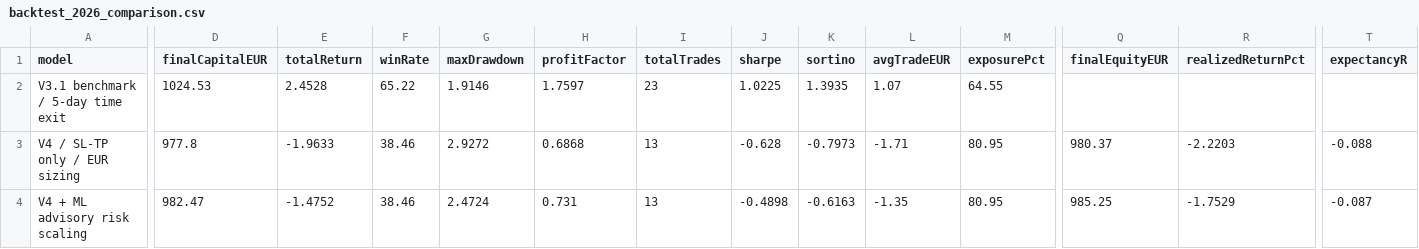
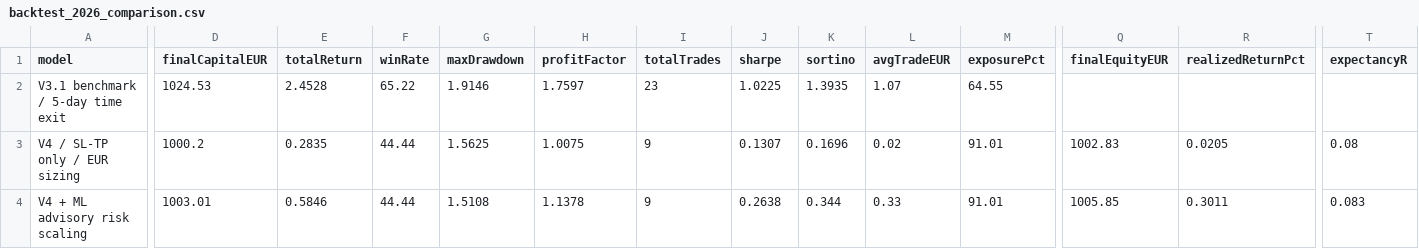
Before and after one commit to OscarTroncoso/Swing-trading---ML, a CSV file: reports/backtest_2026_comparison.csv, drawn as a sheet; only a part is shown, gaps mark what is left out; the diff covers the shown part only; the diff names each change by its address in the sheet, - before the commit and + after, or states it on an @@ line.

```diff
--- a/reports/backtest_2026_comparison.csv
+++ b/reports/backtest_2026_comparison.csv
-D3 (finalCapitalEUR): 977.8
+D3 (finalCapitalEUR): 1000.2
-E3 (totalReturn): -1.9633
+E3 (totalReturn): 0.2835
-F3:F4 (winRate): 38.46
+F3:F4 (winRate): 44.44
-G3 (maxDrawdown): 2.9272
+G3 (maxDrawdown): 1.5625
-H3 (profitFactor): 0.6868
+H3 (profitFactor): 1.0075
-I3:I4 (totalTrades): 13
+I3:I4 (totalTrades): 9
-J3 (sharpe): -0.628
+J3 (sharpe): 0.1307
-K3 (sortino): -0.7973
+K3 (sortino): 0.1696
-L3 (avgTradeEUR): -1.71
+L3 (avgTradeEUR): 0.02
-M3:M4 (exposurePct): 80.95
+M3:M4 (exposurePct): 91.01
-Q3 (finalEquityEUR): 980.37
+Q3 (finalEquityEUR): 1002.83
-R3 (realizedReturnPct): -2.2203
+R3 (realizedReturnPct): 0.0205
-T3 (expectancyR): -0.088
+T3 (expectancyR): 0.08
-D4 (finalCapitalEUR): 982.47
+D4 (finalCapitalEUR): 1003.01
-E4 (totalReturn): -1.4752
+E4 (totalReturn): 0.5846
-G4 (maxDrawdown): 2.4724
+G4 (maxDrawdown): 1.5108
-H4 (profitFactor): 0.731
+H4 (profitFactor): 1.1378
-J4 (sharpe): -0.4898
+J4 (sharpe): 0.2638
-K4 (sortino): -0.6163
+K4 (sortino): 0.344
-L4 (avgTradeEUR): -1.35
+L4 (avgTradeEUR): 0.33
-Q4 (finalEquityEUR): 985.25
+Q4 (finalEquityEUR): 1005.85
-R4 (realizedReturnPct): -1.7529
+R4 (realizedReturnPct): 0.3011
-T4 (expectancyR): -0.087
+T4 (expectancyR): 0.083
```
Also changed, not shown: 10 edited cells elsewhere in this file, data.equity.csv, reports/v4_research_full.csv, 28 other files.
